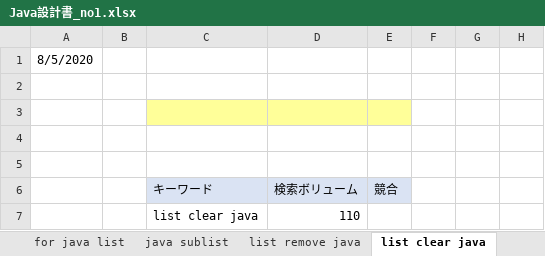
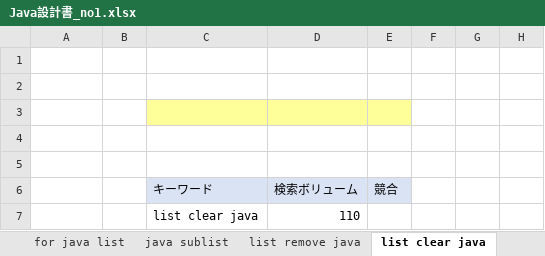
Before and after one commit to soshi16/demo2, an Excel workbook: 記事設計/Java設計書_no1.xlsx, sheet list clear java, drawn as a sheet; only a part is shown; values as stored, in another font and other column widths than the file's, no borders; the diff names each change by its address in the sheet, - before the commit and + after, or states it on an @@ line.

```diff
--- a/記事設計/Java設計書_no1.xlsx (sheet list clear java)
+++ b/記事設計/Java設計書_no1.xlsx (sheet list clear java)
-A1: 8/5/2020
+A1: (empty)
```
Also changed, not shown: sheet java list size, sheet java list get, sheet java list contains, sheet java arrays aslist, sheet java reverse, sheet 目次, other sheet tabs, formulas that keep their value, 実績管理表_flytech.xlsx.
